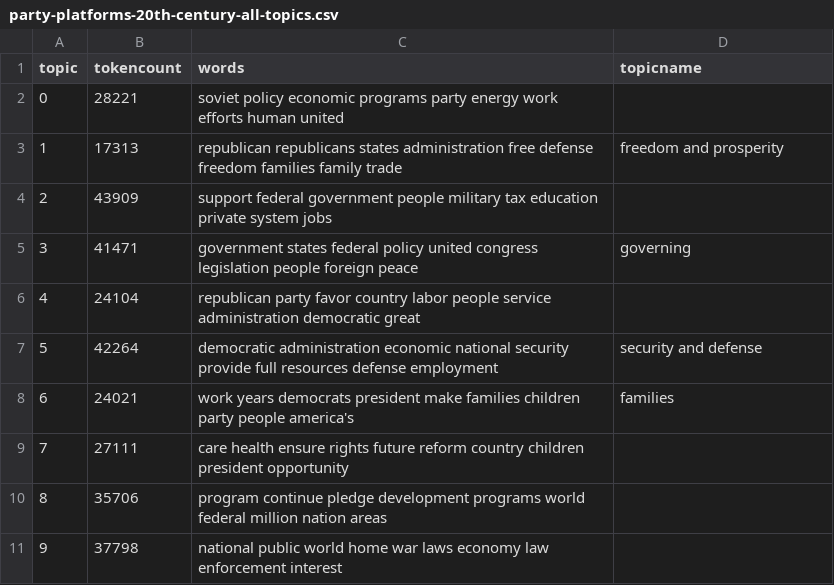
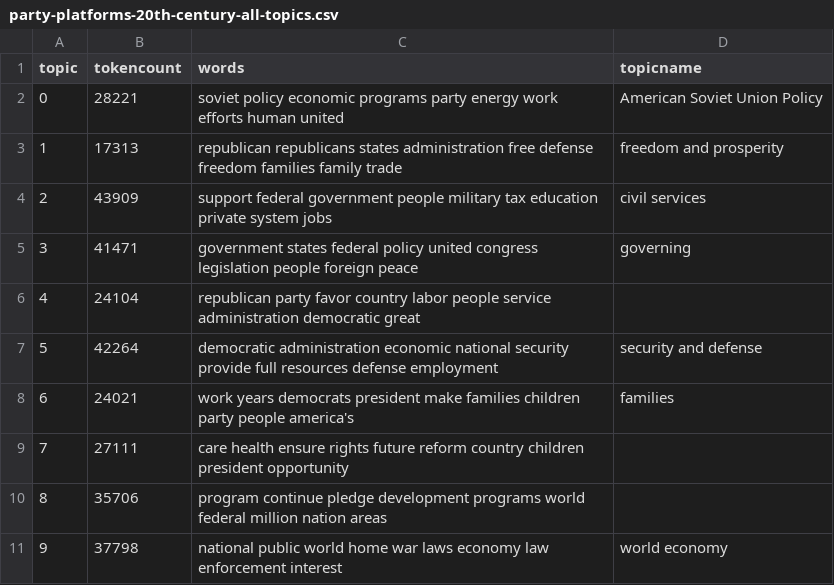
Before and after one commit to Becca-Bottens/history-project, a CSV file: _data/topics/party-platforms-20th-century-all-topics.csv, drawn as a sheet.

Commit message:
Change Topicname

```diff
--- a/_data/topics/party-platforms-20th-century-all-topics.csv
+++ b/_data/topics/party-platforms-20th-century-all-topics.csv
@@ -1,5 +1,5 @@
 topic,tokencount,words,topicname
-0,28221,"soviet policy economic programs party energy work efforts human united",
+0,28221,"soviet policy economic programs party energy work efforts human united",American Soviet Union Policy
 1,17313,"republican republicans states administration free defense freedom families family trade",freedom and prosperity
-2,43909,"support federal government people military tax education private system jobs",
+2,43909,"support federal government people military tax education private system jobs",civil services
 3,41471,"government states federal policy united congress legislation people foreign peace",governing
@@ -10,2 +10,2 @@ topic,tokencount,words,topicname
 8,35706,"program continue pledge development programs world federal million nation areas",
-9,37798,"national public world home war laws economy law enforcement interest",
+9,37798,"national public world home war laws economy law enforcement interest",world economy
```
